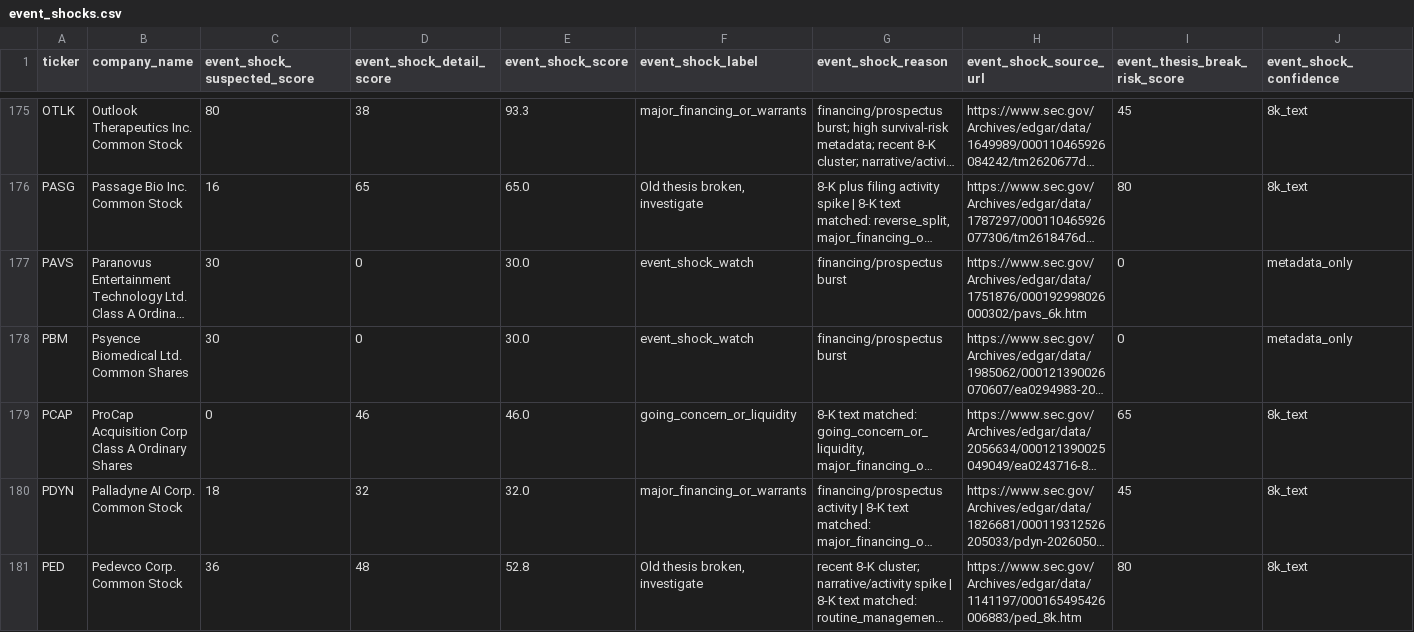
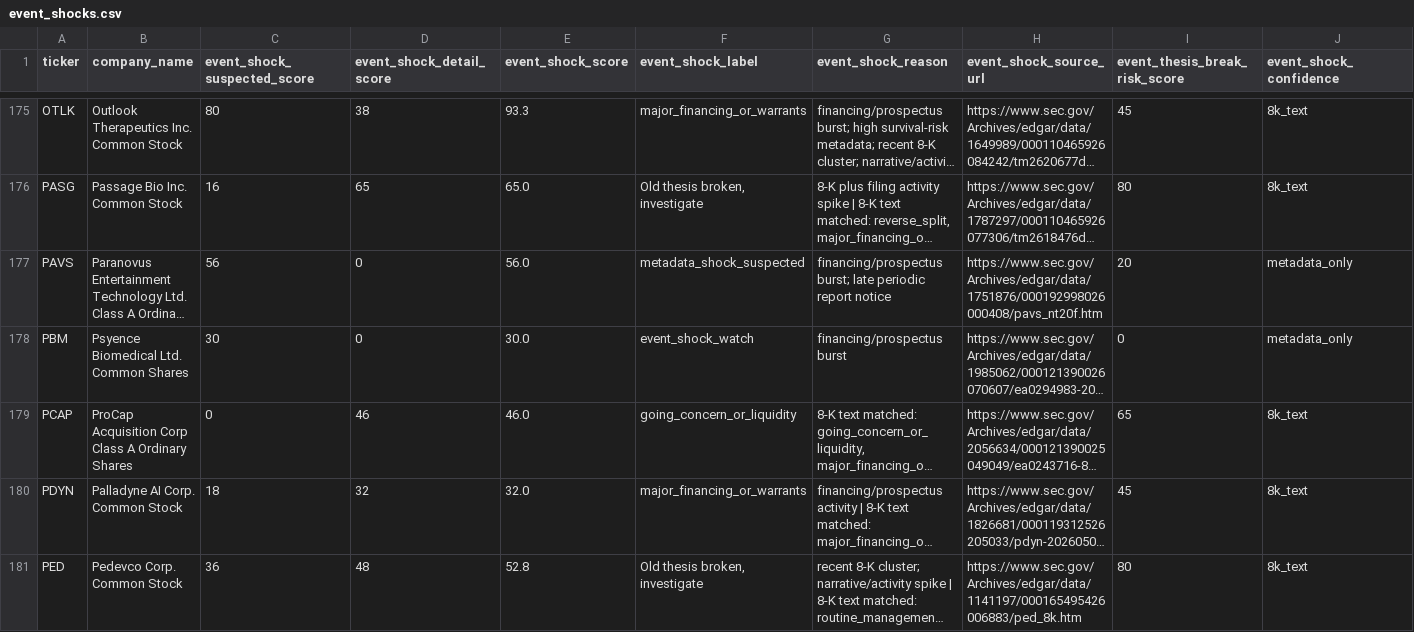
Before and after one commit to Kastnermj/mysterymachine, a CSV file: data/processed/event_shocks.csv, drawn as a sheet; only a part is shown, gaps mark what is left out; long unchanged cells end in …; the diff covers the shown part only; the diff names each change by its address in the sheet, - before the commit and + after, or states it on an @@ line.

```diff
--- a/data/processed/event_shocks.csv
+++ b/data/processed/event_shocks.csv
-C177 (event_shock_suspected_score): 30
+C177 (event_shock_suspected_score): 56
-E177 (event_shock_score): 30.0
+E177 (event_shock_score): 56.0
-F177 (event_shock_label): event_shock_watch
+F177 (event_shock_label): metadata_shock_suspected
-G177 (event_shock_reason): financing/prospectus burst
+G177 (event_shock_reason): financing/prospectus burst; late periodic report notice
-H177 (event_shock_source_url): https://www.sec.gov/Archives/edgar/data/1751876/000192998026000302/pavs_6k.htm
+H177 (event_shock_source_url): https://www.sec.gov/Archives/edgar/data/1751876/000192998026000408/pavs_nt20f.htm
-I177 (event_thesis_break_risk_score): 0
+I177 (event_thesis_break_risk_score): 20
```
Also changed, not shown: 60 edited cells elsewhere in this file, data/processed/price_history_features.csv, data/processed/research_batch.csv, 11 other files.
